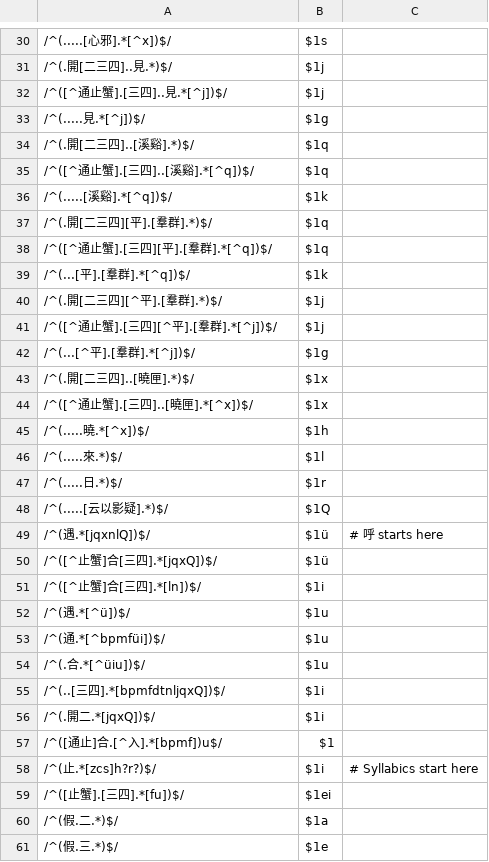
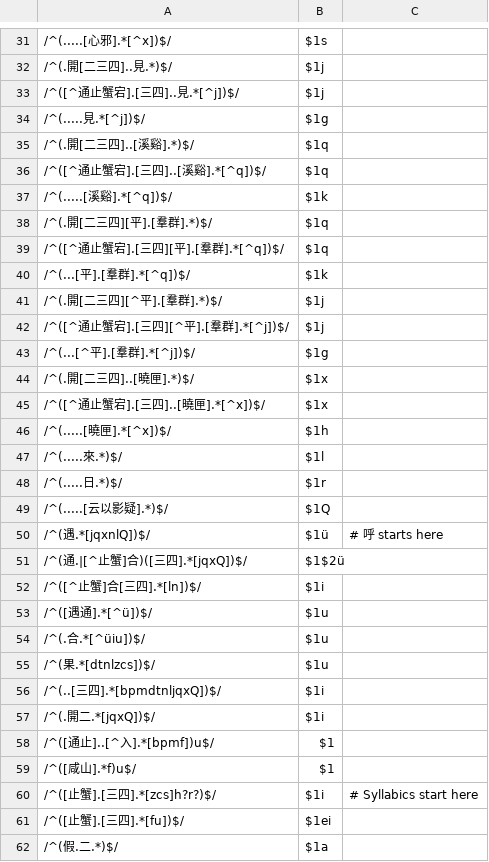
Before and after one commit to hhliow/mandarin, a TSV file: hhliow/canonicalToPinyin.tsv, drawn as a sheet; only a part is shown, gaps mark what is left out; the shorter side is filled out with more unchanged rows; the diff covers the shown part only.

Commit message:
Update canonicalToPinyin.tsv

```diff
--- a/hhliow/canonicalToPinyin.tsv
+++ b/hhliow/canonicalToPinyin.tsv
@@ -31,16 +32,16 @@
 /^(.開[二三四]..見.*)$/	$1j
-/^([^通止蟹].[三四]..見.*[^j])$/	$1j
+/^([^通止蟹宕].[三四]..見.*[^j])$/	$1j
 /^(.....見.*[^j])$/	$1g
 /^(.開[二三四]..[溪谿].*)$/	$1q
-/^([^通止蟹].[三四]..[溪谿].*[^q])$/	$1q
+/^([^通止蟹宕].[三四]..[溪谿].*[^q])$/	$1q
 /^(.....[溪谿].*[^q])$/	$1k
 /^(.開[二三四][平].[羣群].*)$/	$1q
-/^([^通止蟹].[三四][平].[羣群].*[^q])$/	$1q
+/^([^通止蟹宕].[三四][平].[羣群].*[^q])$/	$1q
 /^(...[平].[羣群].*[^q])$/	$1k
 /^(.開[二三四][^平].[羣群].*)$/	$1j
-/^([^通止蟹].[三四][^平].[羣群].*[^j])$/	$1j
+/^([^通止蟹宕].[三四][^平].[羣群].*[^j])$/	$1j
 /^(...[^平].[羣群].*[^j])$/	$1g
 /^(.開[二三四]..[曉匣].*)$/	$1x
-/^([^通止蟹].[三四]..[曉匣].*[^x])$/	$1x
-/^(.....曉.*[^x])$/	$1h
+/^([^通止蟹宕].[三四]..[曉匣].*[^x])$/	$1x
+/^(.....[曉匣].*[^x])$/	$1h
 /^(.....來.*)$/	$1l
@@ -49,11 +50,12 @@
 /^(遇.*[jqxnlQ])$/	$1ü	# 呼 starts here
-/^([^止蟹]合[三四].*[jqxQ])$/	$1ü
+/^(通.|[^止蟹]合)([三四].*[jqxQ])$/	$1$2ü
 /^([^止蟹]合[三四].*[ln])$/	$1i
-/^(遇.*[^ü])$/	$1u
-/^(通.*[^bpmfüi])$/	$1u
+/^([遇通].*[^ü])$/	$1u
 /^(.合.*[^üiu])$/	$1u
-/^(..[三四].*[bpmfdtnljqxQ])$/	$1i
+/^(果.*[dtnlzcs])$/	$1u
+/^(..[三四].*[bpmdtnljqxQ])$/	$1i
 /^(.開二.*[jqxQ])$/	$1i
-/^([通止]合.[^入].*[bpmf])u$/	$1
-/^(止.*[zcs]h?r?)$/	$1i	# Syllabics start here
+/^([通止]..[^入].*[bpmf])u$/	$1
+/^([咸山].*f)u$/	$1
+/^([止蟹].[三四].*[zcs]h?r?)$/	$1i	# Syllabics start here
 /^([止蟹].[三四].*[fu])$/	$1ei
```
Also changed, not shown: 5 added rows, 1 removed row and 17 edited cells elsewhere in this file.
